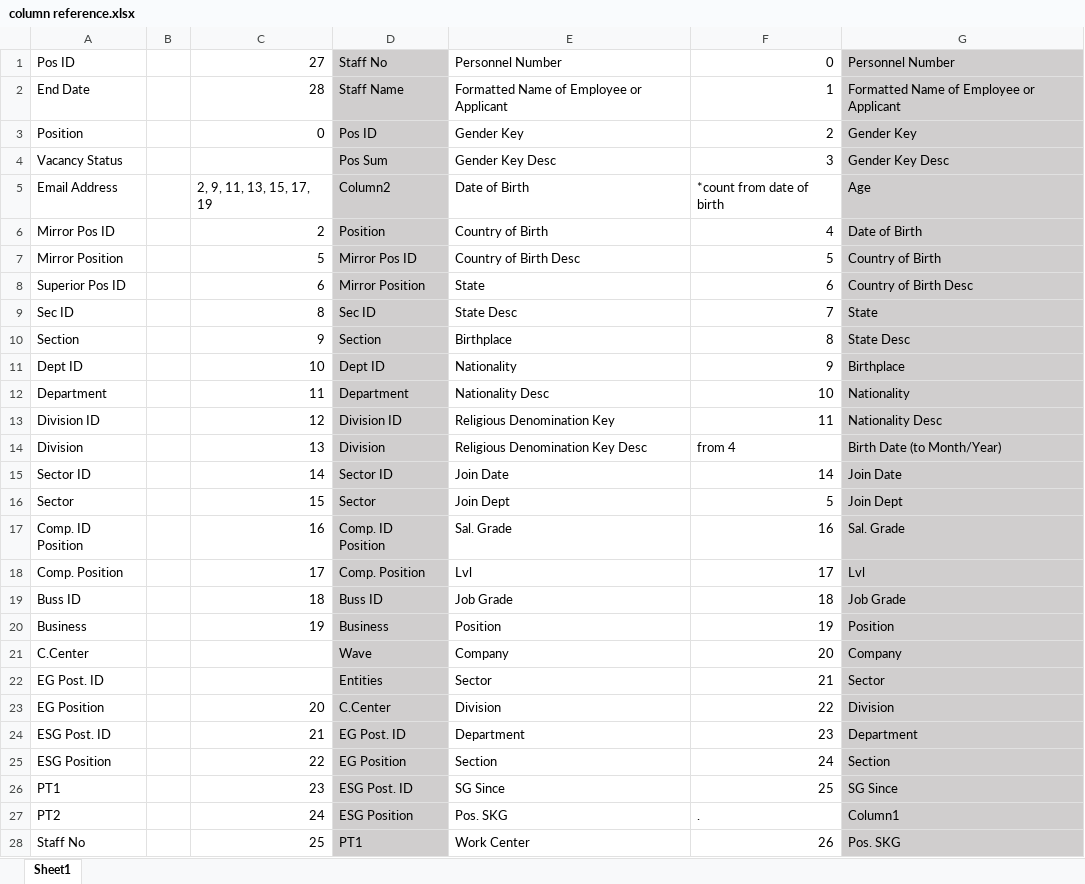
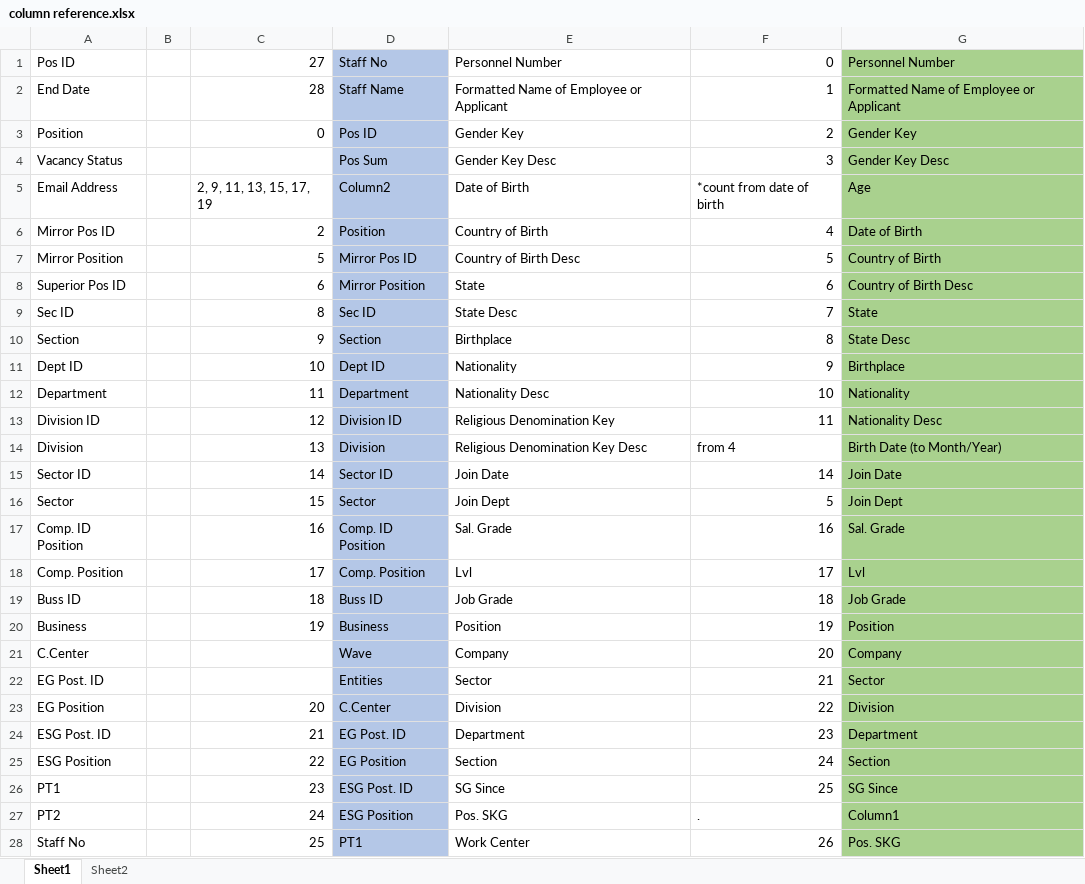
Before and after one commit to njbsb/project-2, an Excel workbook: database/output/column reference.xlsx, sheet Sheet1, drawn as a sheet; only a part is shown; values as stored, in another font and other column widths than the file's, no borders; the diff covers the shown part only; the diff names each change by its address in the sheet, - before the commit and + after, or states it on an @@ line.

```diff
--- a/database/output/column reference.xlsx (sheet Sheet1)
+++ b/database/output/column reference.xlsx (sheet Sheet1)
+sheet tab: Sheet2
-D1:D28 fill: #D0CECE
+D1:D28 fill: #B4C7E7
-G1:G28 fill: #D0CECE
+G1:G28 fill: #A9D18E
```
Also changed, not shown: cell formats elsewhere in this sheet, 11 other files.
